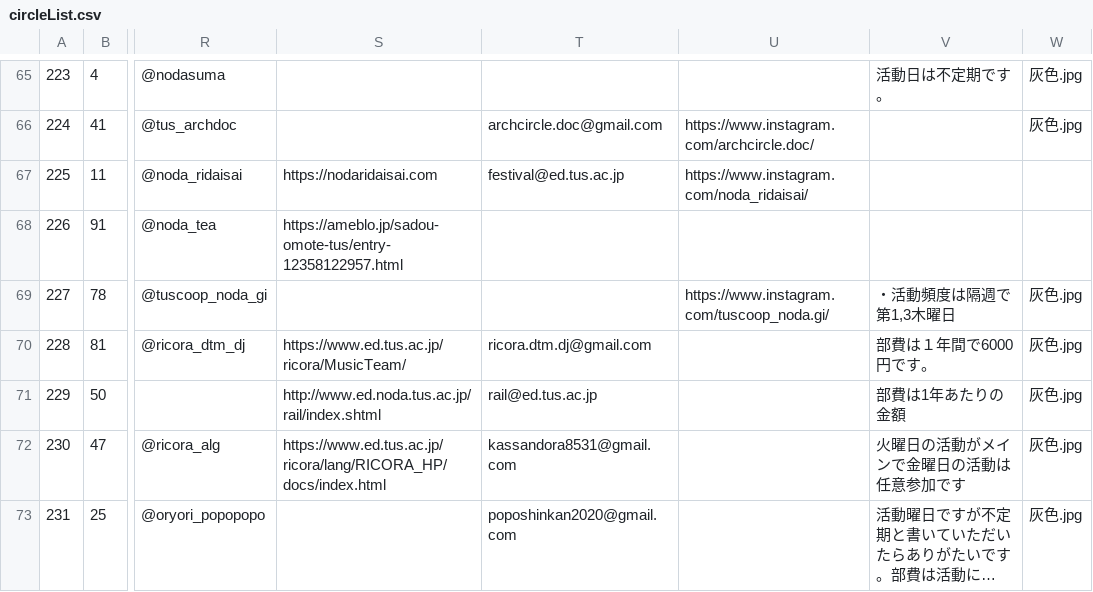
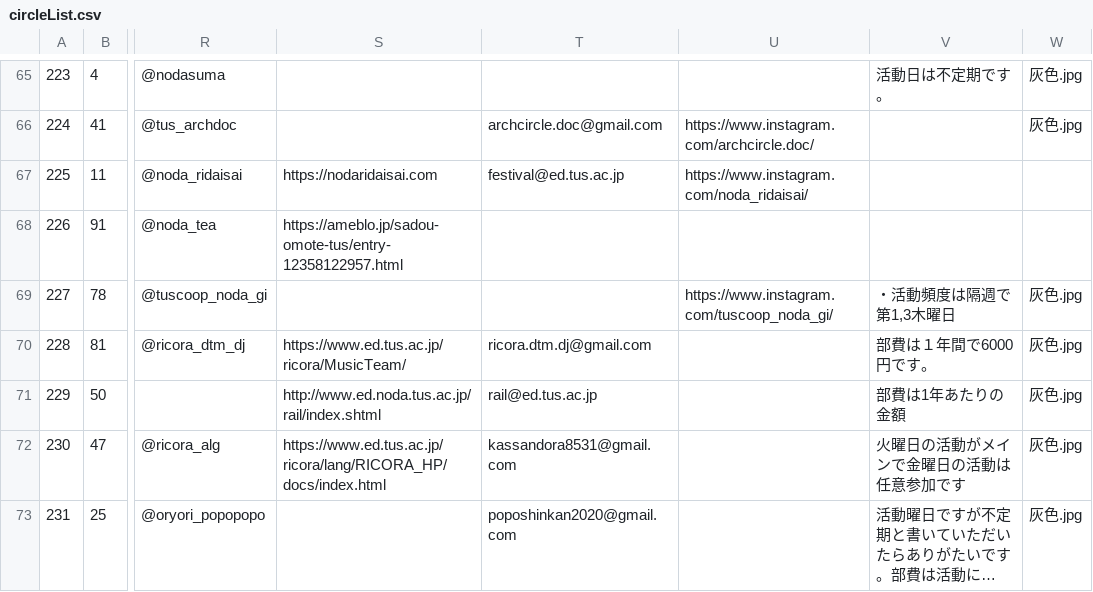
Before and after one commit to toshi-bp/shinkan_2020, a CSV file: circles/circleList.csv, drawn as a sheet; only a part is shown, gaps mark what is left out; long unchanged cells end in …; the diff names each change by its address in the sheet, - before the commit and + after, or states it on an @@ line.

```diff
--- a/circles/circleList.csv
+++ b/circles/circleList.csv
-U69: https://www.instagram.com/tuscoop_noda.gi/
+U69: https://www.instagram.com/tuscoop_noda_gi/
```
Also changed, not shown: 1 other file.
